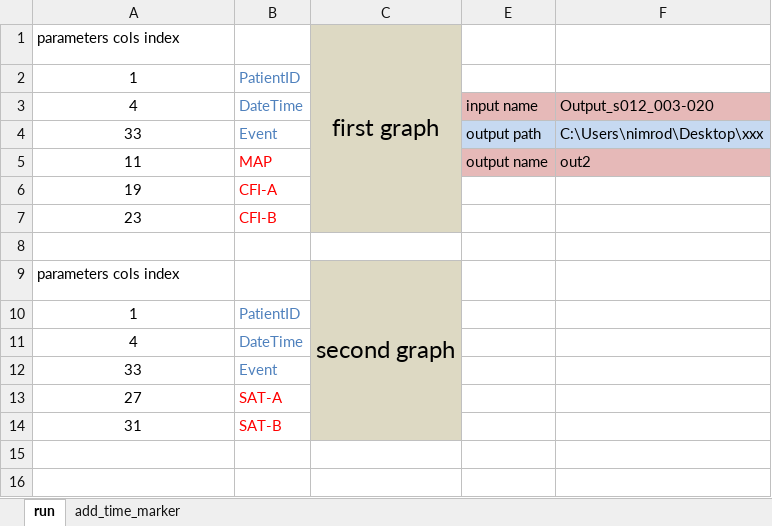
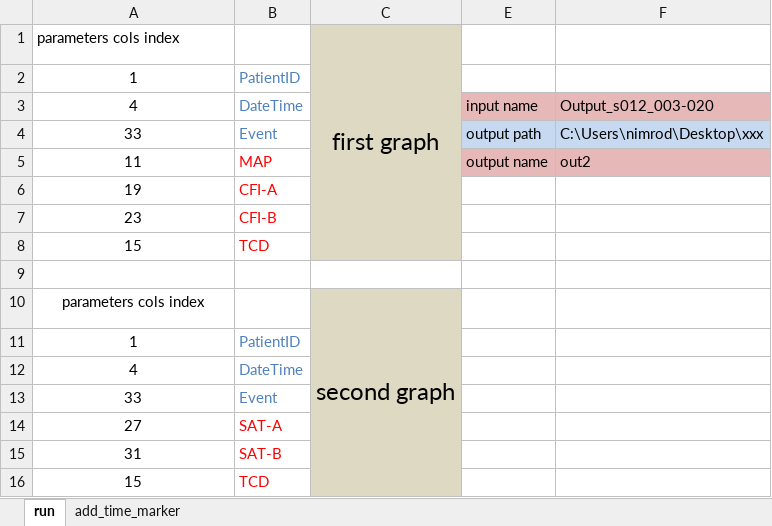
Before and after one commit to nimosc/graph_creator1, an Excel workbook: Graph_Creator.xlsm, sheet run, drawn as a sheet; values as stored, in another font and other column widths than the file's, no borders; charts and pictures not drawn; addresses are those after the commit; the diff names each change by its address in the sheet, - before the commit and + after, or states it on an @@ line.

Commit message:
now it works for one more veraible

```diff
--- a/Graph_Creator.xlsm (sheet run)
+++ b/Graph_Creator.xlsm (sheet run)
+row 8: 15 | TCD
-A10 alignment: left
+A10 alignment: center
+row 16: 15 | TCD
```
Also changed, not shown: charts or pictures.
